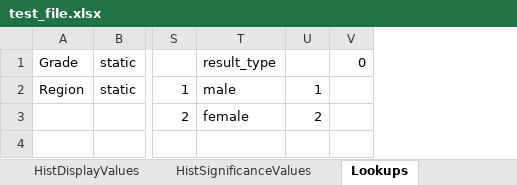
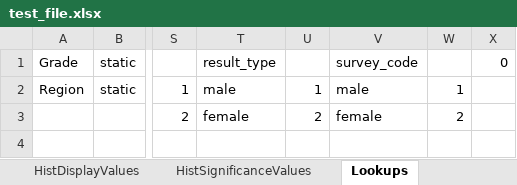
Before and after one commit to mr-mcox/Survey-Reporting-System, an Excel workbook: CalculationCoordinator/test_file.xlsx, sheet Lookups, drawn as a sheet; only a part is shown, gaps mark what is left out; values as stored, in another font and other column widths than the file's, no borders; the diff names each change by its address in the sheet, - before the commit and + after, or states it on an @@ line.

```diff
--- a/CalculationCoordinator/test_file.xlsx (sheet Lookups)
+++ b/CalculationCoordinator/test_file.xlsx (sheet Lookups)
+column V, rows 1-3: survey_code | male | female
+column W, rows 2-3: 1 | 2
```
Also changed, not shown: 5 other files.
